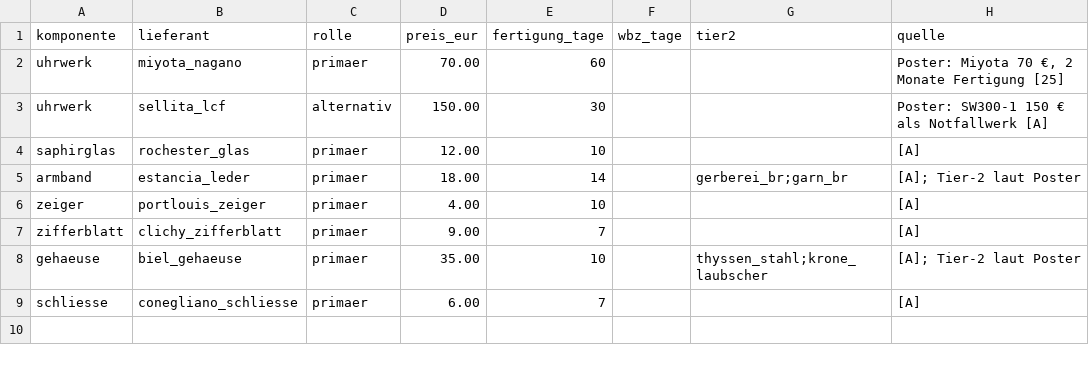
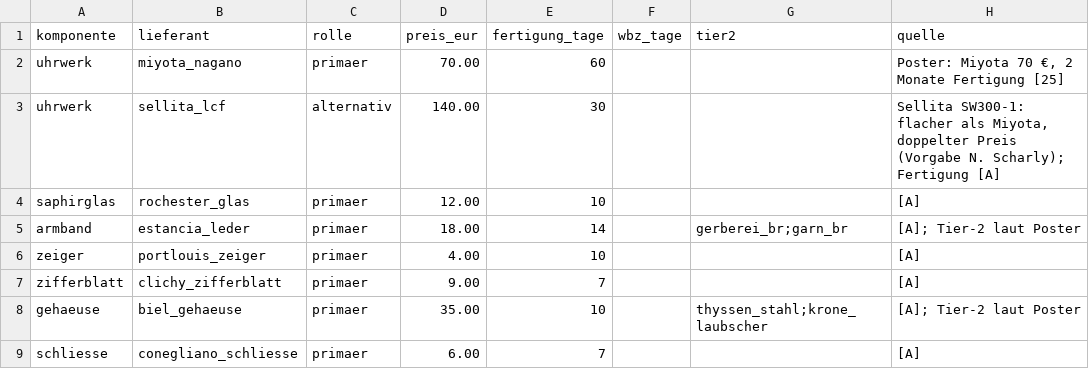
Before and after one commit to NoahScharly/SCM-Simulationssoftware, a CSV file: config/suppliers.csv, drawn as a sheet.

```diff
--- a/config/suppliers.csv
+++ b/config/suppliers.csv
@@ -2,3 +2,3 @@ komponente,lieferant,rolle,preis_eur,fertigung_tage,wbz_tage,tier2,quelle
 uhrwerk,miyota_nagano,primaer,70.00,60,,,"Poster: Miyota 70 €, 2 Monate Fertigung [25]"
-uhrwerk,sellita_lcf,alternativ,150.00,30,,,"Poster: SW300-1 150 € als Notfallwerk [A]"
+uhrwerk,sellita_lcf,alternativ,140.00,30,,,"Sellita SW300-1: flacher als Miyota, doppelter Preis (Vorgabe N. Scharly); Fertigung [A]"
 saphirglas,rochester_glas,primaer,12.00,10,,,"[A]"
```
Also changed, not shown: config/nodes.csv, 16 other files.
